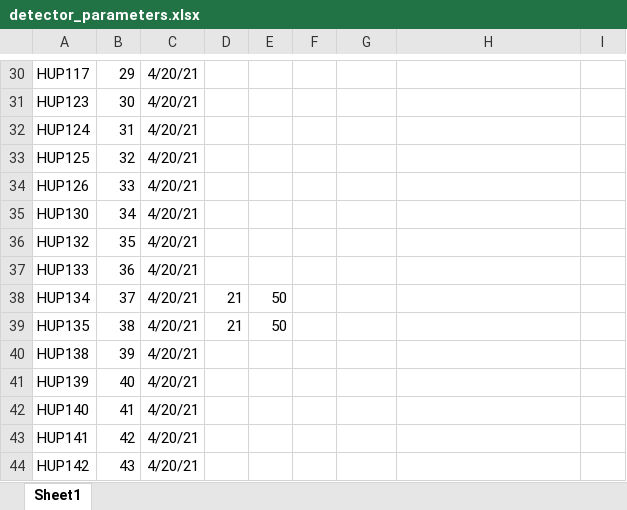
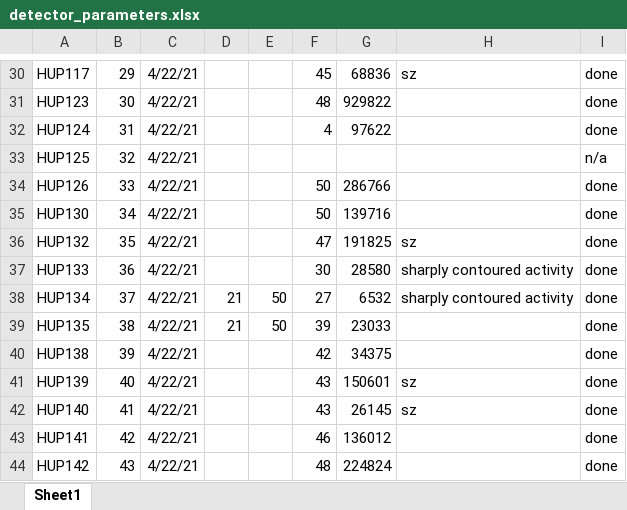
Before and after one commit to erinconrad/interictal_hubs, an Excel workbook: data/detector_parameters.xlsx, sheet Sheet1, drawn as a sheet; only a part is shown, gaps mark what is left out; values as stored, in another font and other column widths than the file's, no borders; charts and pictures and conditional formats not drawn; the diff covers the shown part only; the diff names each change by its address in the sheet, - before the commit and + after, or states it on an @@ line.

```diff
--- a/data/detector_parameters.xlsx (sheet Sheet1)
+++ b/data/detector_parameters.xlsx (sheet Sheet1)
-C30:C44: 4/20/21
+C30:C44: 4/22/21
-F30: (empty)
+F30: 45
-G30: (empty)
+G30: 68836
-H30: (empty)
+H30: sz
-I30:I32: (empty)
+I30:I32: done
-F31: (empty)
+F31: 48
-G31: (empty)
+G31: 929822
-F32: (empty)
+F32: 4
-G32: (empty)
+G32: 97622
-I33: (empty)
+I33: n/a
-F34:F35: (empty)
+F34:F35: 50
-G34: (empty)
+G34: 286766
-I34:I44: (empty)
+I34:I44: done
-G35: (empty)
+G35: 139716
-F36: (empty)
+F36: 47
-G36: (empty)
+G36: 191825
-H36: (empty)
+H36: sz
-F37: (empty)
+F37: 30
-G37: (empty)
+G37: 28580
-H37:H38: (empty)
+H37:H38: sharply contoured activity
-F38: (empty)
+F38: 27
-G38: (empty)
+G38: 6532
-F39: (empty)
+F39: 39
-G39: (empty)
+G39: 23033
-F40: (empty)
+F40: 42
-G40: (empty)
+G40: 34375
-F41:F42: (empty)
+F41:F42: 43
-G41: (empty)
+G41: 150601
-H41:H42: (empty)
+H41:H42: sz
-G42: (empty)
+G42: 26145
-F43: (empty)
+F43: 46
-G43: (empty)
+G43: 136012
-F44: (empty)
+F44: 48
-G44: (empty)
+G44: 224824
```
Also changed, not shown: 47 added rows, 2 removed rows and 221 edited cells elsewhere in this sheet.
